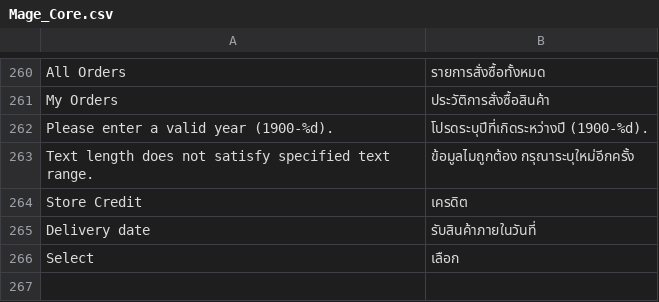
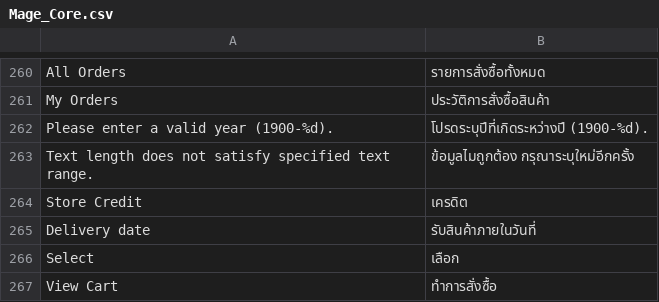
Before and after one commit to jmendozacu/dev-01, a CSV file: app/locale/th_TH/Mage_Core.csv, drawn as a sheet; only a part is shown, gaps mark what is left out; the diff names each change by its address in the sheet, - before the commit and + after, or states it on an @@ line.

```diff
--- a/app/locale/th_TH/Mage_Core.csv
+++ b/app/locale/th_TH/Mage_Core.csv
+row 267: View Cart | ทำการสั่งซื้อ
```
Also changed, not shown: app/locale/th_TH/Mage_CatalogSearch.csv, app/locale/th_TH/Magebuzz_Dealerlocator.csv.
